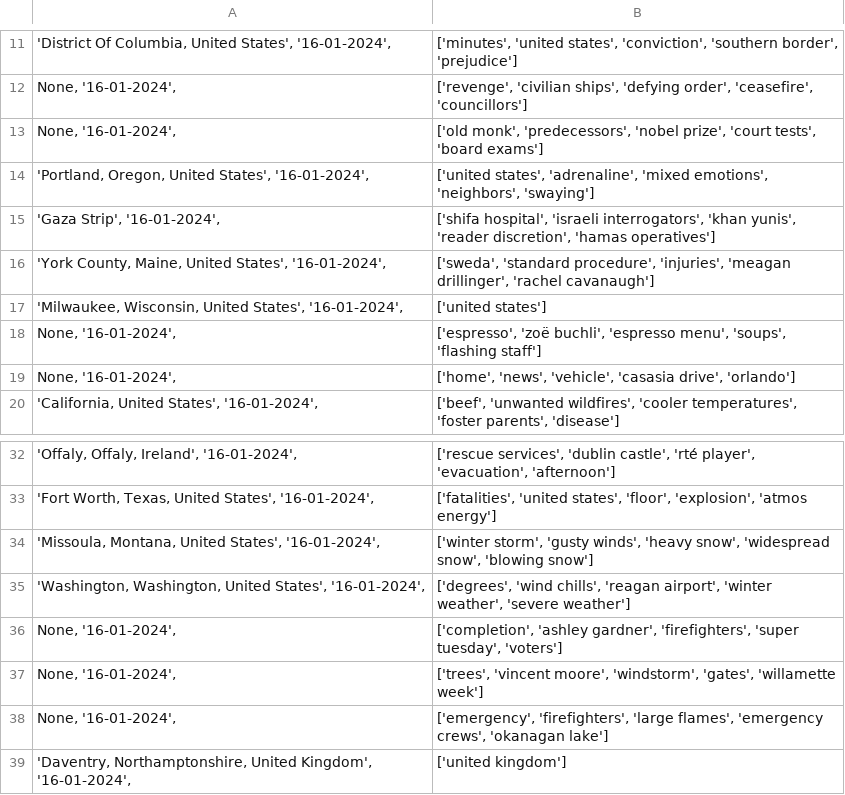
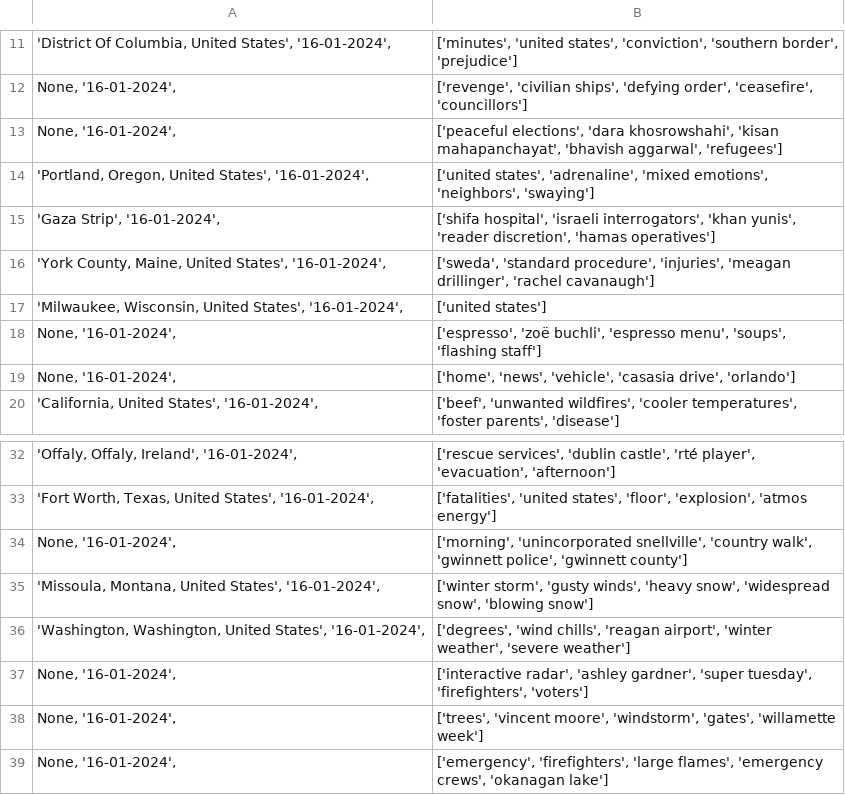
Before and after one commit to dcolinmorgan/DOTS, a CSV file: OS_feats.csv, drawn as a sheet; only a part is shown, gaps mark what is left out; the shorter side is filled out with more unchanged rows.

```diff
--- a/OS_feats.csv
+++ b/OS_feats.csv
@@ -12,3 +12,3 @@
 "None, '16-01-2024', ","['revenge', 'civilian ships', 'defying order', 'ceasefire', 'councillors']"
-"None, '16-01-2024', ","['old monk', 'predecessors', 'nobel prize', 'court tests', 'board exams']"
+"None, '16-01-2024', ","['peaceful elections', 'dara khosrowshahi', 'kisan mahapanchayat', 'bhavish aggarwal', 'refugees']"
 "'Portland, Oregon, United States', '16-01-2024', ","['united states', 'adrenaline', 'mixed emotions', 'neighbors', 'swaying']"
@@ -33,5 +33,6 @@
 "'Fort Worth, Texas, United States', '16-01-2024', ","['fatalities', 'united states', 'floor', 'explosion', 'atmos energy']"
+"None, '16-01-2024', ","['morning', 'unincorporated snellville', 'country walk', 'gwinnett police', 'gwinnett county']"
 "'Missoula, Montana, United States', '16-01-2024', ","['winter storm', 'gusty winds', 'heavy snow', 'widespread snow', 'blowing snow']"
 "'Washington, Washington, United States', '16-01-2024', ","['degrees', 'wind chills', 'reagan airport', 'winter weather', 'severe weather']"
-"None, '16-01-2024', ","['completion', 'ashley gardner', 'firefighters', 'super tuesday', 'voters']"
+"None, '16-01-2024', ","['interactive radar', 'ashley gardner', 'super tuesday', 'firefighters', 'voters']"
 "None, '16-01-2024', ","['trees', 'vincent moore', 'windstorm', 'gates', 'willamette week']"
```
Also changed, not shown: 3 other files.
